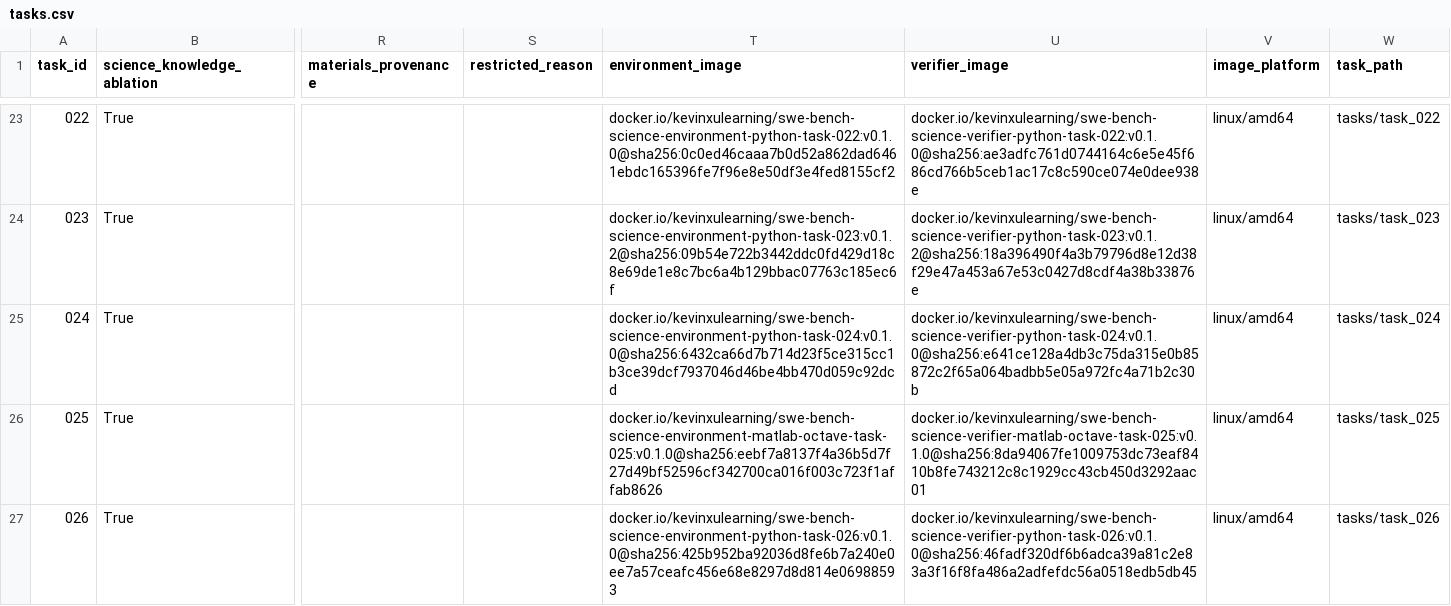
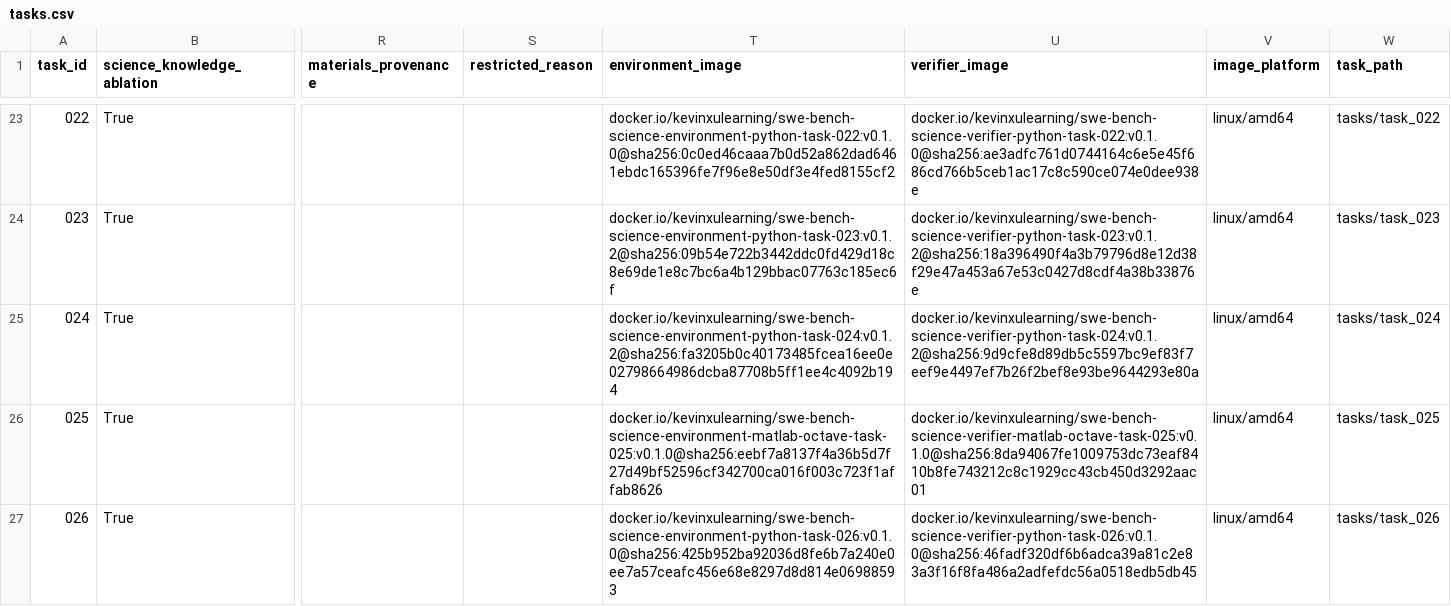
Before and after one commit to OpenMOSS/SWE-bench-Science, a CSV file: huggingface/data/tasks.csv, drawn as a sheet; only a part is shown, gaps mark what is left out; the diff names each change by its address in the sheet, - before the commit and + after, or states it on an @@ line.

Commit message:
Repair task 024 NumPy compatibility

```diff
--- a/huggingface/data/tasks.csv
+++ b/huggingface/data/tasks.csv
-T25 (environment_image): docker.io/kevinxulearning/swe-bench-science-environment-python-task-024:v0.1.0@sha256:6432ca66d7b714d23f5ce315cc1b3ce39dcf7937046d46be4bb470d059c92dcd
+T25 (environment_image): docker.io/kevinxulearning/swe-bench-science-environment-python-task-024:v0.1.2@sha256:fa3205b0c40173485fcea16ee0e02798664986dcba87708b5ff1ee4c4092b194
-U25 (verifier_image): docker.io/kevinxulearning/swe-bench-science-verifier-python-task-024:v0.1.0@sha256:e641ce128a4db3c75da315e0b85872c2f65a064badbb5e05a972fc4a71b2c30b
+U25 (verifier_image): docker.io/kevinxulearning/swe-bench-science-verifier-python-task-024:v0.1.2@sha256:9d9cfe8d89db5c5597bc9ef83f7eef9e4497ef7b26f2bef8e93be9644293e80a
```
Also changed, not shown: 5 other files.
